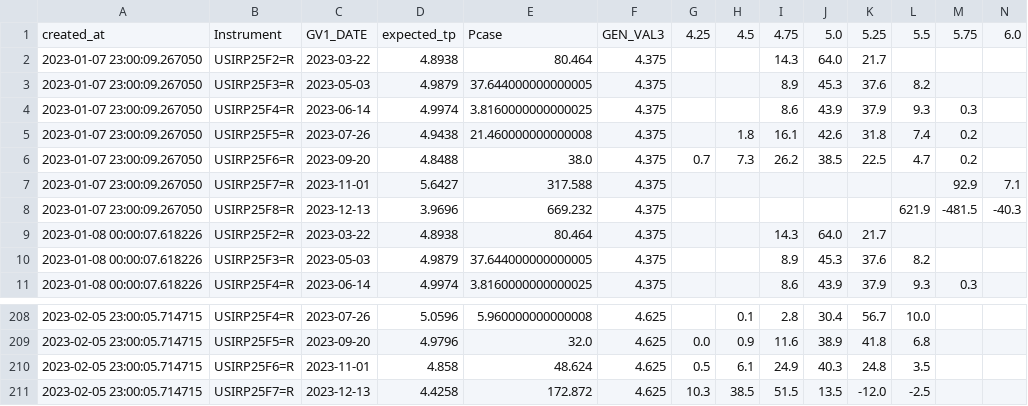
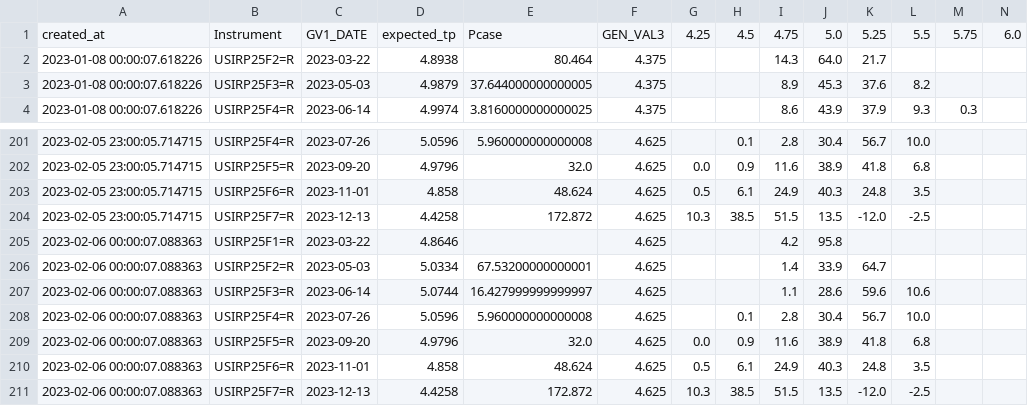
Before and after one commit to etq-quant/dashboard, a CSV file: irpr/data.csv, drawn as a sheet; only a part is shown, gaps mark what is left out; removed rows and columns are numbered as before the commit, all else as after; rows hold the shown columns only; the diff names each change by its address in the sheet, - before the commit and + after, or states it on an @@ line.

```diff
--- a/irpr/data.csv
+++ b/irpr/data.csv
-row 2: 2023-01-07 23:00:09.267050 | USIRP25F2=R | 2023-03-22 | 4.8938 | 80.464 | 4.375 |  |  | 14.3 | 64.0 | 21.7
-row 3: 2023-01-07 23:00:09.267050 | USIRP25F3=R | 2023-05-03 | 4.9879 | 37.644000000000005 | 4.375 |  |  | 8.9 | 45.3 | 37.6 | 8.2
-row 4: 2023-01-07 23:00:09.267050 | USIRP25F4=R | 2023-06-14 | 4.9974 | 3.8160000000000025 | 4.375 |  |  | 8.6 | 43.9 | 37.9 | 9.3 | 0.3
-row 5: 2023-01-07 23:00:09.267050 | USIRP25F5=R | 2023-07-26 | 4.9438 | 21.460000000000008 | 4.375 |  | 1.8 | 16.1 | 42.6 | 31.8 | 7.4 | 0.2
-row 6: 2023-01-07 23:00:09.267050 | USIRP25F6=R | 2023-09-20 | 4.8488 | 38.0 | 4.375 | 0.7 | 7.3 | 26.2 | 38.5 | 22.5 | 4.7 | 0.2
-row 7: 2023-01-07 23:00:09.267050 | USIRP25F7=R | 2023-11-01 | 5.6427 | 317.588 | 4.375 |  |  |  |  |  |  | 92.9 | 7.1
-row 8: 2023-01-07 23:00:09.267050 | USIRP25F8=R | 2023-12-13 | 3.9696 | 669.232 | 4.375 |  |  |  |  |  | 621.9 | -481.5 | -40.3
+row 205: 2023-02-06 00:00:07.088363 | USIRP25F1=R | 2023-03-22 | 4.8646 |  | 4.625 |  |  | 4.2 | 95.8
+row 206: 2023-02-06 00:00:07.088363 | USIRP25F2=R | 2023-05-03 | 5.0334 | 67.53200000000001 | 4.625 |  |  | 1.4 | 33.9 | 64.7
+row 207: 2023-02-06 00:00:07.088363 | USIRP25F3=R | 2023-06-14 | 5.0744 | 16.427999999999997 | 4.625 |  |  | 1.1 | 28.6 | 59.6 | 10.6
+row 208: 2023-02-06 00:00:07.088363 | USIRP25F4=R | 2023-07-26 | 5.0596 | 5.960000000000008 | 4.625 |  | 0.1 | 2.8 | 30.4 | 56.7 | 10.0
+row 209: 2023-02-06 00:00:07.088363 | USIRP25F5=R | 2023-09-20 | 4.9796 | 32.0 | 4.625 | 0.0 | 0.9 | 11.6 | 38.9 | 41.8 | 6.8
+row 210: 2023-02-06 00:00:07.088363 | USIRP25F6=R | 2023-11-01 | 4.858 | 48.624 | 4.625 | 0.5 | 6.1 | 24.9 | 40.3 | 24.8 | 3.5
+row 211: 2023-02-06 00:00:07.088363 | USIRP25F7=R | 2023-12-13 | 4.4258 | 172.872 | 4.625 | 10.3 | 38.5 | 51.5 | 13.5 | -12.0 | -2.5
```
Also changed, not shown: irpr/ldata.csv, 1 other file.
